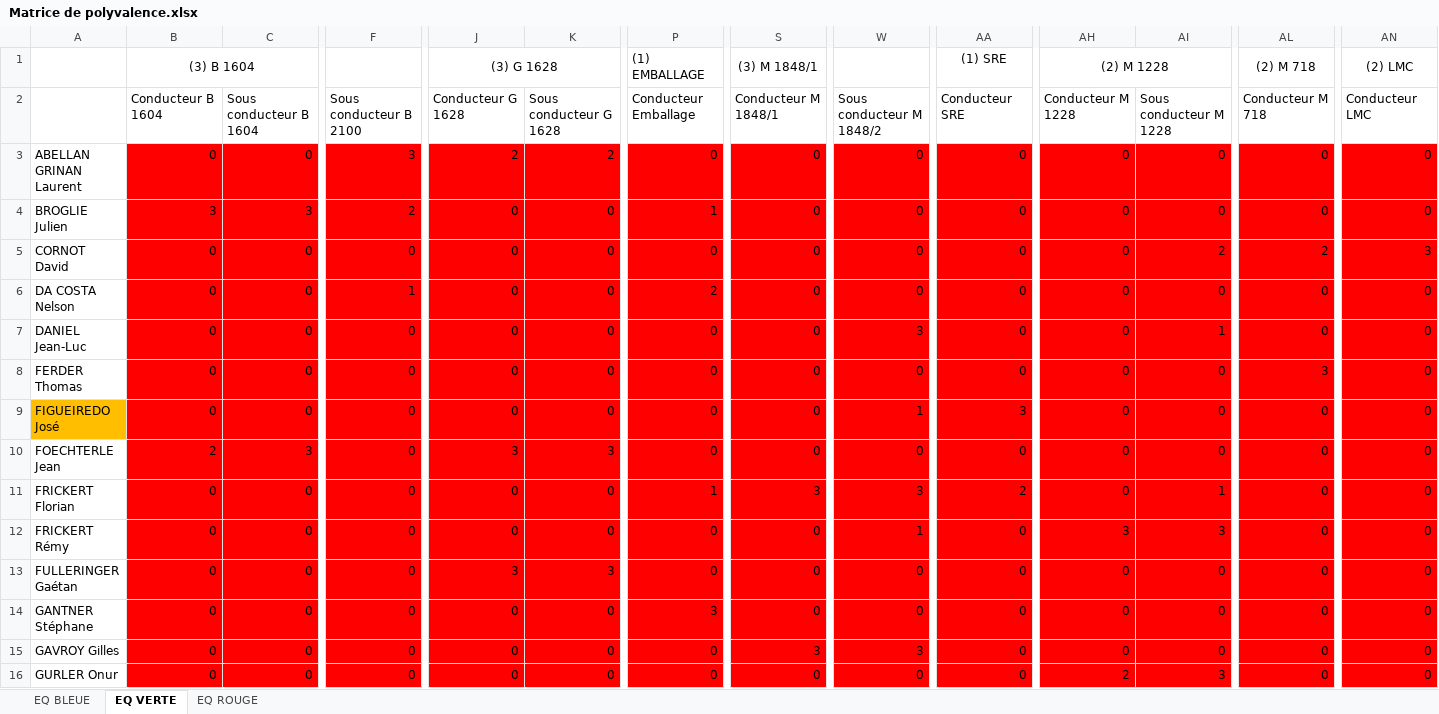
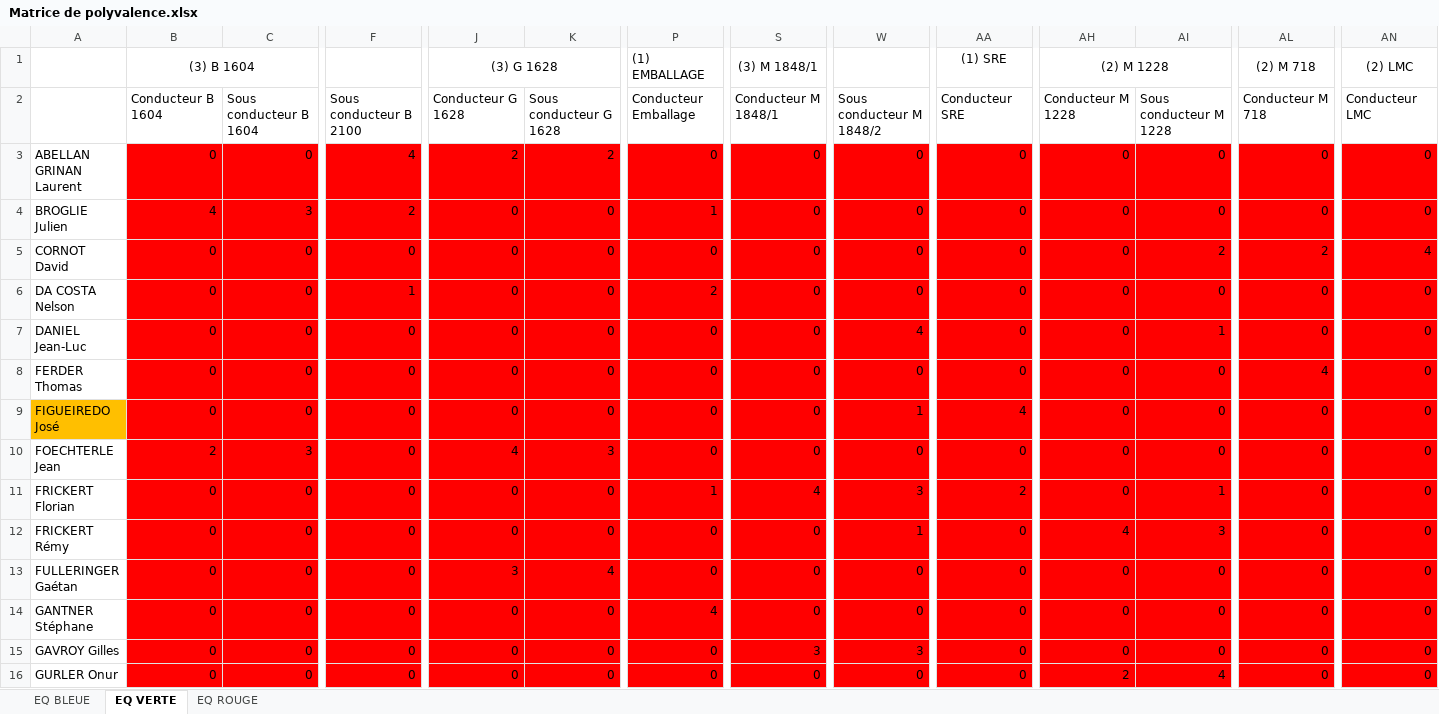
Before and after one commit to TisaneFruitRouge/dssmith-planning, an Excel workbook: Matrice de polyvalence.xlsx, sheet EQ VERTE, drawn as a sheet; only a part is shown, gaps mark what is left out; values as stored, in another font and other column widths than the file's, no borders; conditional formats not drawn; the diff covers the shown part only; the diff names each change by its address in the sheet, - before the commit and + after, or states it on an @@ line.

```diff
--- a/Matrice de polyvalence.xlsx (sheet EQ VERTE)
+++ b/Matrice de polyvalence.xlsx (sheet EQ VERTE)
-F3: 3
+F3: 4
-B4 ((3) B 1604): 3
+B4 ((3) B 1604): 4
-AN5 ((2) LMC): 3
+AN5 ((2) LMC): 4
-W7: 3
+W7: 4
-AL8 ((2) M 718): 3
+AL8 ((2) M 718): 4
-AA9 ((1) SRE): 3
+AA9 ((1) SRE): 4
-J10 ((3) G 1628): 3
+J10 ((3) G 1628): 4
-S11 ((3) M 1848/1): 3
+S11 ((3) M 1848/1): 4
-AH12 ((2) M 1228): 3
+AH12 ((2) M 1228): 4
-K13: 3
+K13: 4
-P14 ((1) EMBALLAGE): 3
+P14 ((1) EMBALLAGE): 4
-AI16: 3
+AI16: 4
```
Also changed, not shown: 27 edited cells elsewhere in this sheet, sheet EQ ROUGE, sheet EQ BLEUE, planning.xlsx, 21 other files.
